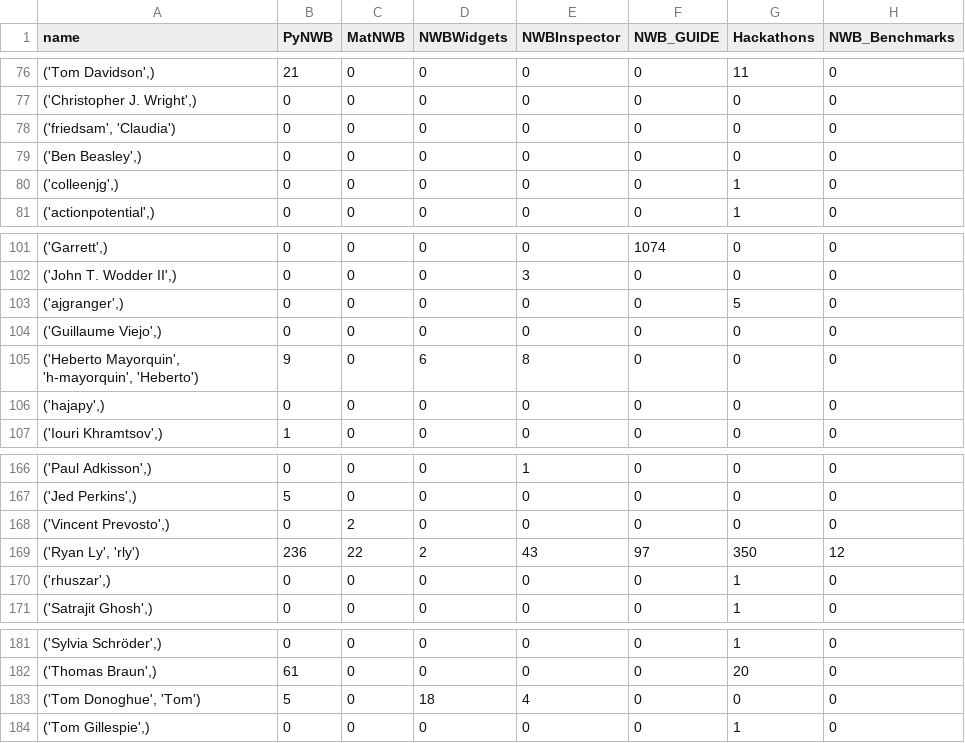
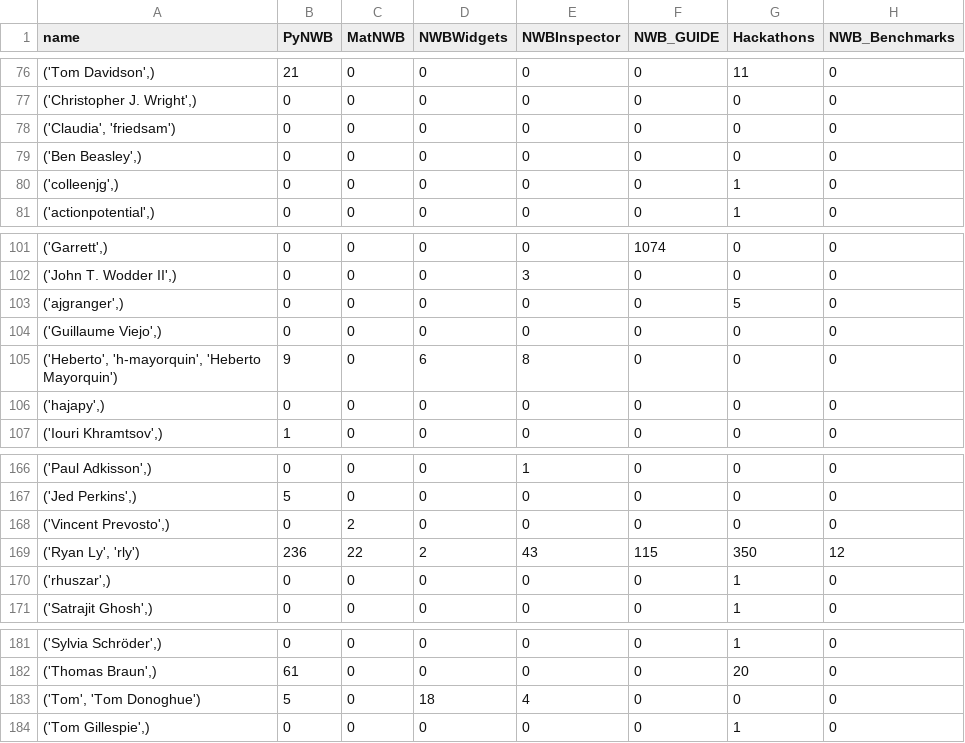
Before and after one commit to NeurodataWithoutBorders/nwb-project-analytics, a TSV file: data/contributors.tsv, drawn as a sheet; only a part is shown, gaps mark what is left out; the diff covers the shown part only; the diff names each change by its address in the sheet, - before the commit and + after, or states it on an @@ line.

```diff
--- a/data/contributors.tsv
+++ b/data/contributors.tsv
-A78 (name): ('friedsam', 'Claudia')
+A78 (name): ('Claudia', 'friedsam')
-A105 (name): ('Heberto Mayorquin', 'h-mayorquin', 'Heberto')
+A105 (name): ('Heberto', 'h-mayorquin', 'Heberto Mayorquin')
-F169 (NWB_GUIDE): 97
+F169 (NWB_GUIDE): 115
-A183 (name): ('Tom Donoghue', 'Tom')
+A183 (name): ('Tom', 'Tom Donoghue')
```
Also changed, not shown: 15 edited cells elsewhere in this file, 2 other files.
